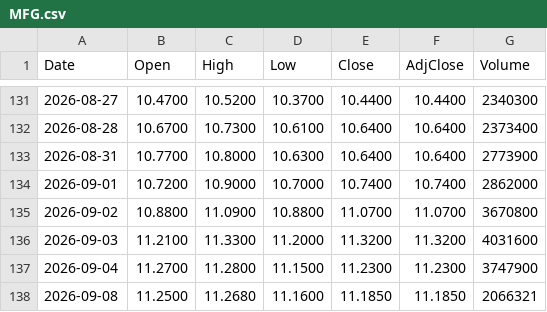
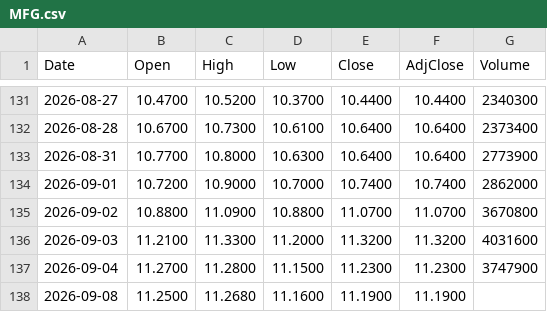
Before and after one commit to neobanana2000/Shourjo-Portfolio, a CSV file: data/MFG.csv, drawn as a sheet; only a part is shown, gaps mark what is left out.

```diff
--- a/data/MFG.csv
+++ b/data/MFG.csv
@@ -137,2 +137,2 @@ Date,Open,High,Low,Close,AdjClose,Volume
 2026-09-04,11.2700,11.2800,11.1500,11.2300,11.2300,3747900
-2026-09-08,11.2500,11.2680,11.1600,11.1850,11.1850,2066321
+2026-09-08,11.2500,11.2680,11.1600,11.1900,11.1900,
```
Also changed, not shown: data/ING.csv, data/MUFG.csv, 21 other files.
